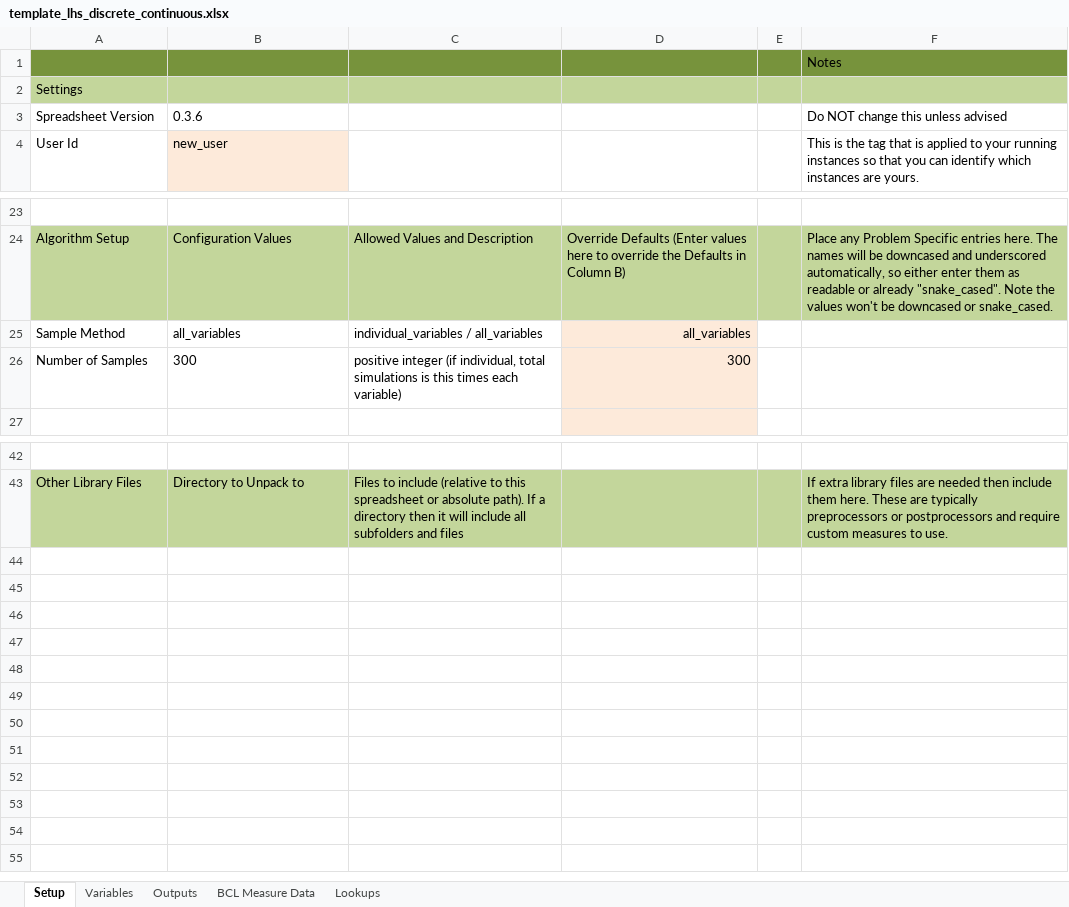
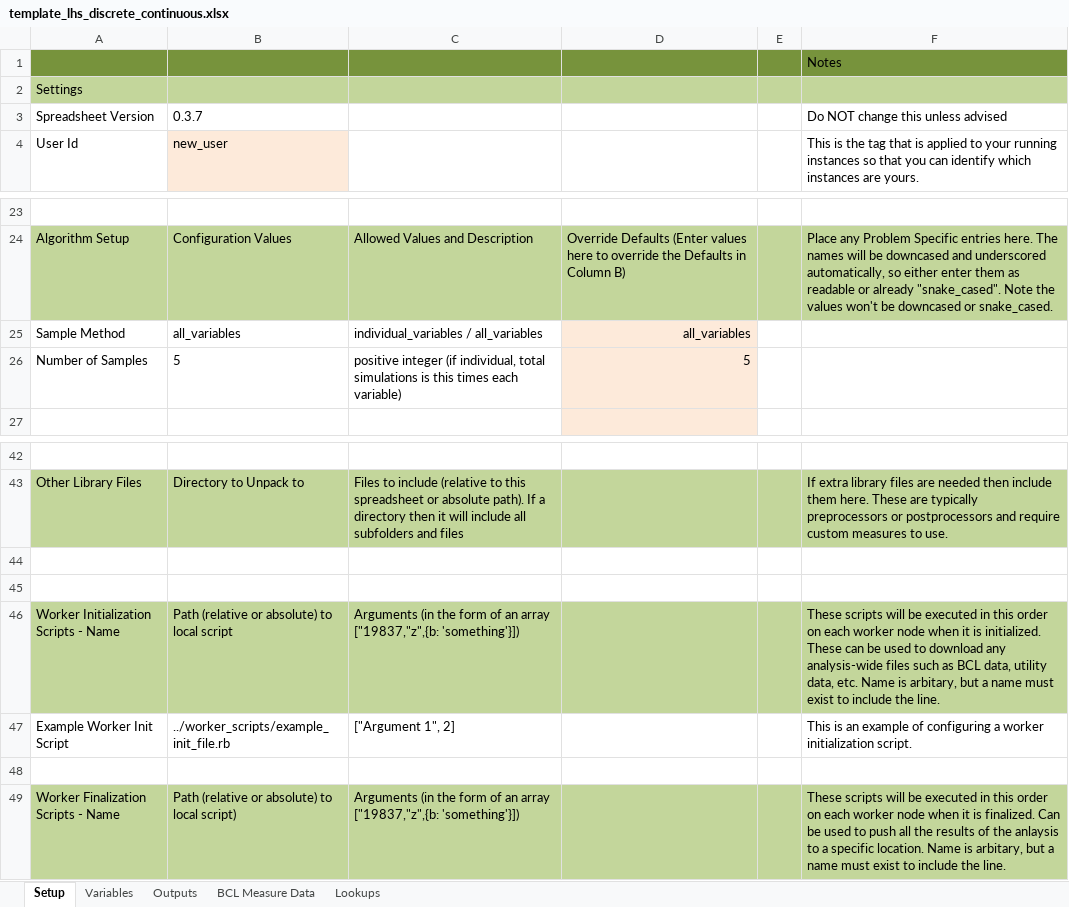
Before and after one commit to NREL/OpenStudio-analysis-spreadsheet, an Excel workbook: projects/template_lhs_discrete_continuous.xlsx, sheet Setup, drawn as a sheet; only a part is shown, gaps mark what is left out; values as stored, in another font and other column widths than the file's, no borders; the diff names each change by its address in the sheet, - before the commit and + after, or states it on an @@ line.

Commit message:
update spreadsheet format to include worker inits

```diff
--- a/projects/template_lhs_discrete_continuous.xlsx (sheet Setup)
+++ b/projects/template_lhs_discrete_continuous.xlsx (sheet Setup)
-B3: 0.3.6
+B3: 0.3.7
-B26: 300
+B26: 5
-D26: 300
+D26: 5
+row 44: (empty)
+row 45: (empty)
+row 46: Worker Initialization Scripts - Name | Path (relative or absolute) to local script | Arguments (in the form of an array ["19837,"z",{b: 'something'}]) |  |  | These scripts will be executed in this order on each worker node when it is initialized. These can be used to download any analysis-wide files such as BCL data, utility data, etc. Name is arbitary, but a name must exist to include the line.
+row 47: Example Worker Init Script | ../worker_scripts/example_init_file.rb | ["Argument 1", 2] |  |  | This is an example of configuring a worker initialization script.
+row 48: (empty)
+row 49: Worker Finalization Scripts - Name | Path (relative or absolute) to local script) | Arguments (in the form of an array ["19837,"z",{b: 'something'}]) |  |  | These scripts will be executed in this order on each worker node when it is finalized. Can be used to push all the results of the anlaysis to a specific location. Name is arbitary, but a name must exist to include the line.
```
Also changed, not shown: sheet Variables, sheet Outputs, projects/template_nsga.xlsx, projects/template_optim.xlsx, 5 other files.
